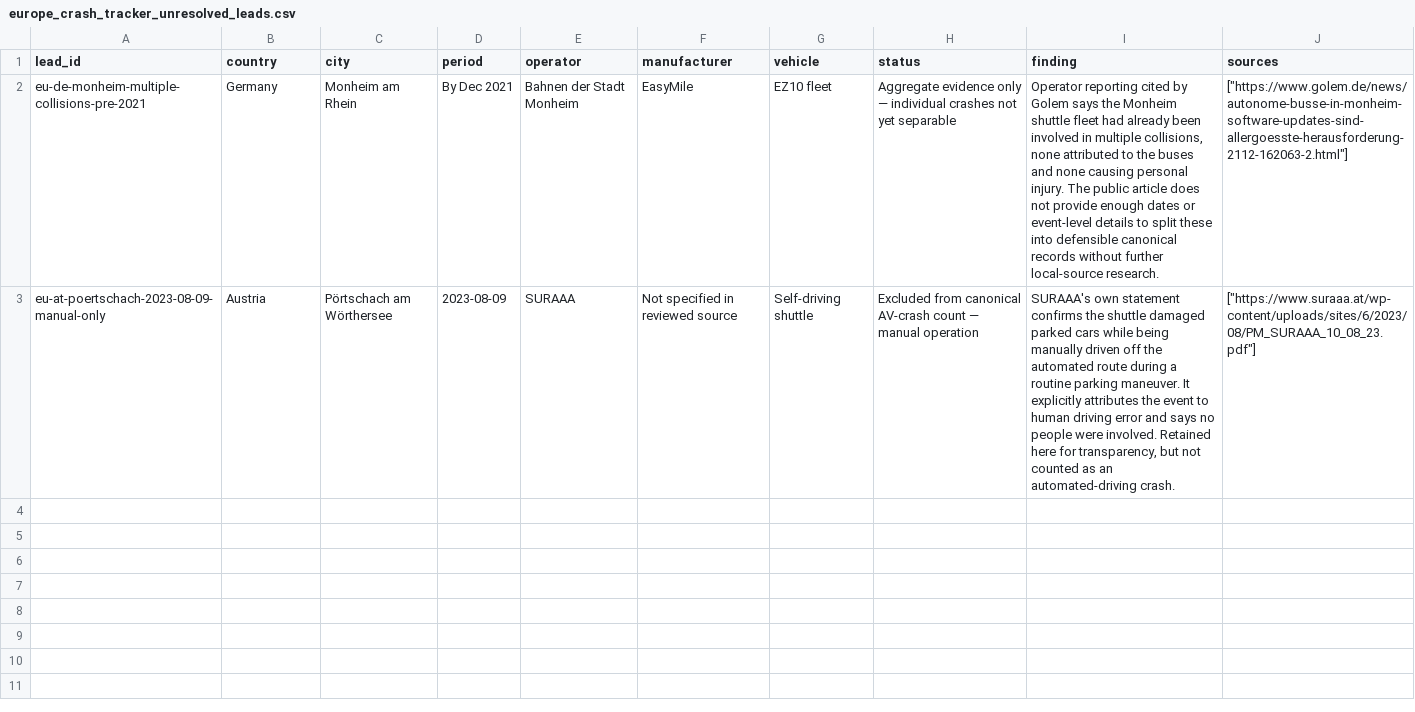
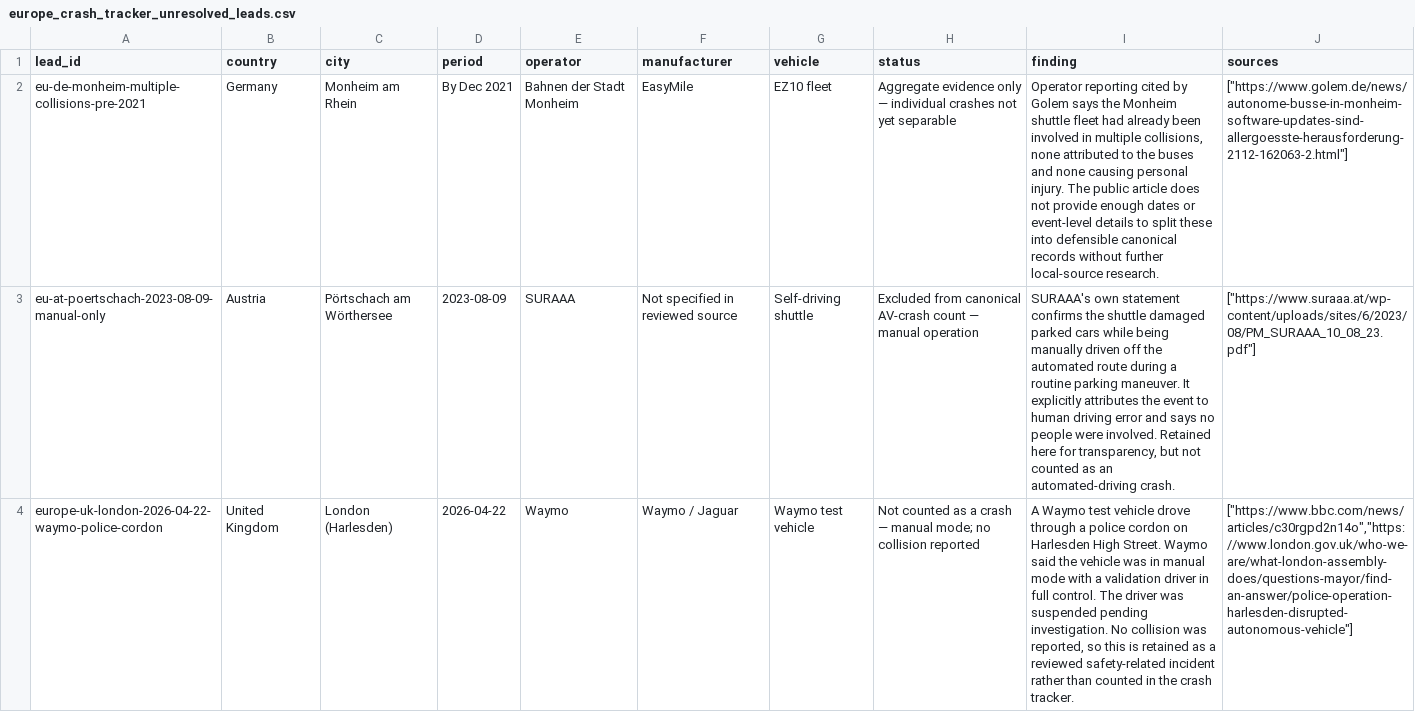
Before and after one commit to av-observatory/av-observatory-web, a CSV file: public/data/europe_crash_tracker_unresolved_leads.csv, drawn as a sheet; the diff names each change by its address in the sheet, - before the commit and + after, or states it on an @@ line.

Commit message:
Regenerate Europe crash tracker CSVs

```diff
--- a/public/data/europe_crash_tracker_unresolved_leads.csv
+++ b/public/data/europe_crash_tracker_unresolved_leads.csv
+row 4: europe-uk-london-2026-04-22-waymo-police-cordon | United Kingdom | London (Harlesden) | 2026-04-22 | Waymo | Waymo / Jaguar | Waymo test vehicle | Not counted as a crash — manual mode; no collision reported | A Waymo test vehicle drove through a police cordon on Harlesden High Street. Waymo said the vehicle was in manual mode with a validation driver in full control. The driver was suspended pending investigation. No collision was reported, so this is retained as a reviewed safety-related incident rather than counted in the crash tracker. | ["https://www.bbc.com/news/articles/c30rgpd2n14o","https://www.london.gov.uk/who-we-are/what-london-assembly-does/questions-mayor/find-an-answer/police-operation-harlesden-disrupted-autonomous-vehicle"]
```
